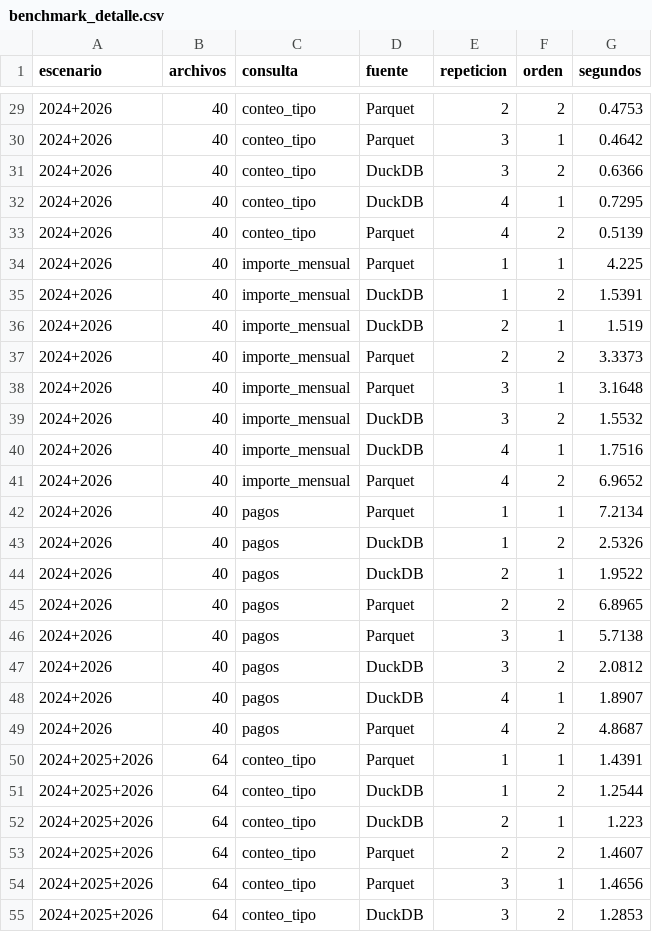
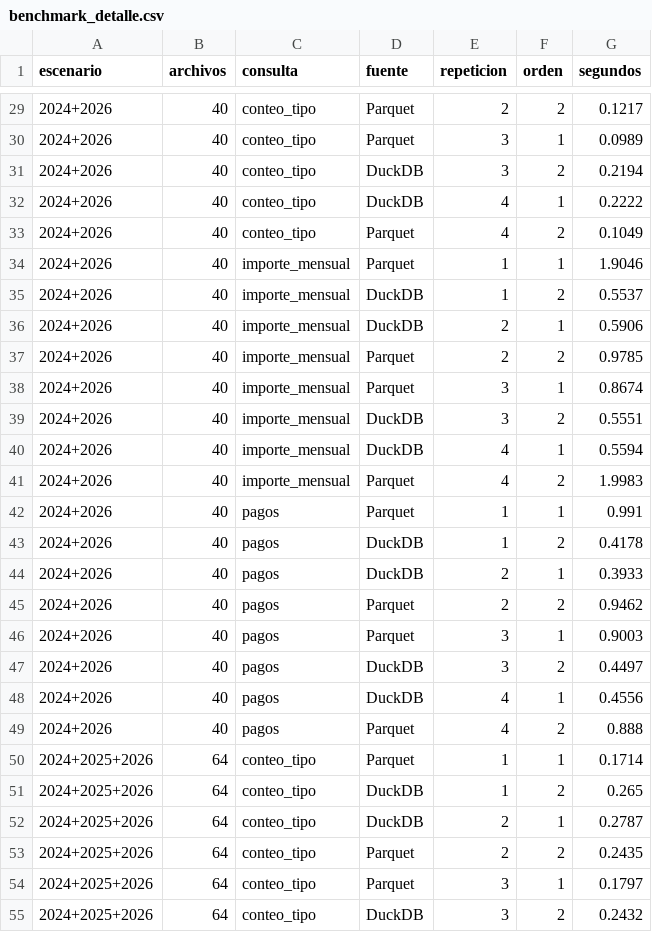
Before and after one commit to DanielBarillasM/duckdb_Lab-8_Grupo-1_Sec-10, a CSV file: docs/benchmark_detalle.csv, drawn as a sheet; only a part is shown, gaps mark what is left out; the diff covers the shown part only.

```diff
--- a/docs/benchmark_detalle.csv
+++ b/docs/benchmark_detalle.csv
@@ -29,27 +29,27 @@ escenario,archivos,consulta,fuente,repeticion,orden,segundos
-2024+2026,40,conteo_tipo,Parquet,2,2,0.4753
-2024+2026,40,conteo_tipo,Parquet,3,1,0.4642
-2024+2026,40,conteo_tipo,DuckDB,3,2,0.6366
-2024+2026,40,conteo_tipo,DuckDB,4,1,0.7295
-2024+2026,40,conteo_tipo,Parquet,4,2,0.5139
-2024+2026,40,importe_mensual,Parquet,1,1,4.225
-2024+2026,40,importe_mensual,DuckDB,1,2,1.5391
-2024+2026,40,importe_mensual,DuckDB,2,1,1.519
-2024+2026,40,importe_mensual,Parquet,2,2,3.3373
-2024+2026,40,importe_mensual,Parquet,3,1,3.1648
-2024+2026,40,importe_mensual,DuckDB,3,2,1.5532
-2024+2026,40,importe_mensual,DuckDB,4,1,1.7516
-2024+2026,40,importe_mensual,Parquet,4,2,6.9652
-2024+2026,40,pagos,Parquet,1,1,7.2134
-2024+2026,40,pagos,DuckDB,1,2,2.5326
-2024+2026,40,pagos,DuckDB,2,1,1.9522
-2024+2026,40,pagos,Parquet,2,2,6.8965
-2024+2026,40,pagos,Parquet,3,1,5.7138
-2024+2026,40,pagos,DuckDB,3,2,2.0812
-2024+2026,40,pagos,DuckDB,4,1,1.8907
-2024+2026,40,pagos,Parquet,4,2,4.8687
-2024+2025+2026,64,conteo_tipo,Parquet,1,1,1.4391
-2024+2025+2026,64,conteo_tipo,DuckDB,1,2,1.2544
-2024+2025+2026,64,conteo_tipo,DuckDB,2,1,1.223
-2024+2025+2026,64,conteo_tipo,Parquet,2,2,1.4607
-2024+2025+2026,64,conteo_tipo,Parquet,3,1,1.4656
-2024+2025+2026,64,conteo_tipo,DuckDB,3,2,1.2853
+2024+2026,40,conteo_tipo,Parquet,2,2,0.1217
+2024+2026,40,conteo_tipo,Parquet,3,1,0.0989
+2024+2026,40,conteo_tipo,DuckDB,3,2,0.2194
+2024+2026,40,conteo_tipo,DuckDB,4,1,0.2222
+2024+2026,40,conteo_tipo,Parquet,4,2,0.1049
+2024+2026,40,importe_mensual,Parquet,1,1,1.9046
+2024+2026,40,importe_mensual,DuckDB,1,2,0.5537
+2024+2026,40,importe_mensual,DuckDB,2,1,0.5906
+2024+2026,40,importe_mensual,Parquet,2,2,0.9785
+2024+2026,40,importe_mensual,Parquet,3,1,0.8674
+2024+2026,40,importe_mensual,DuckDB,3,2,0.5551
+2024+2026,40,importe_mensual,DuckDB,4,1,0.5594
+2024+2026,40,importe_mensual,Parquet,4,2,1.9983
+2024+2026,40,pagos,Parquet,1,1,0.991
+2024+2026,40,pagos,DuckDB,1,2,0.4178
+2024+2026,40,pagos,DuckDB,2,1,0.3933
+2024+2026,40,pagos,Parquet,2,2,0.9462
+2024+2026,40,pagos,Parquet,3,1,0.9003
+2024+2026,40,pagos,DuckDB,3,2,0.4497
+2024+2026,40,pagos,DuckDB,4,1,0.4556
+2024+2026,40,pagos,Parquet,4,2,0.888
+2024+2025+2026,64,conteo_tipo,Parquet,1,1,0.1714
+2024+2025+2026,64,conteo_tipo,DuckDB,1,2,0.265
+2024+2025+2026,64,conteo_tipo,DuckDB,2,1,0.2787
+2024+2025+2026,64,conteo_tipo,Parquet,2,2,0.2435
+2024+2025+2026,64,conteo_tipo,Parquet,3,1,0.1797
+2024+2025+2026,64,conteo_tipo,DuckDB,3,2,0.2432
```
Also changed, not shown: 45 edited cells elsewhere in this file, docs/benchmark_resultados.csv, 16 other files.
